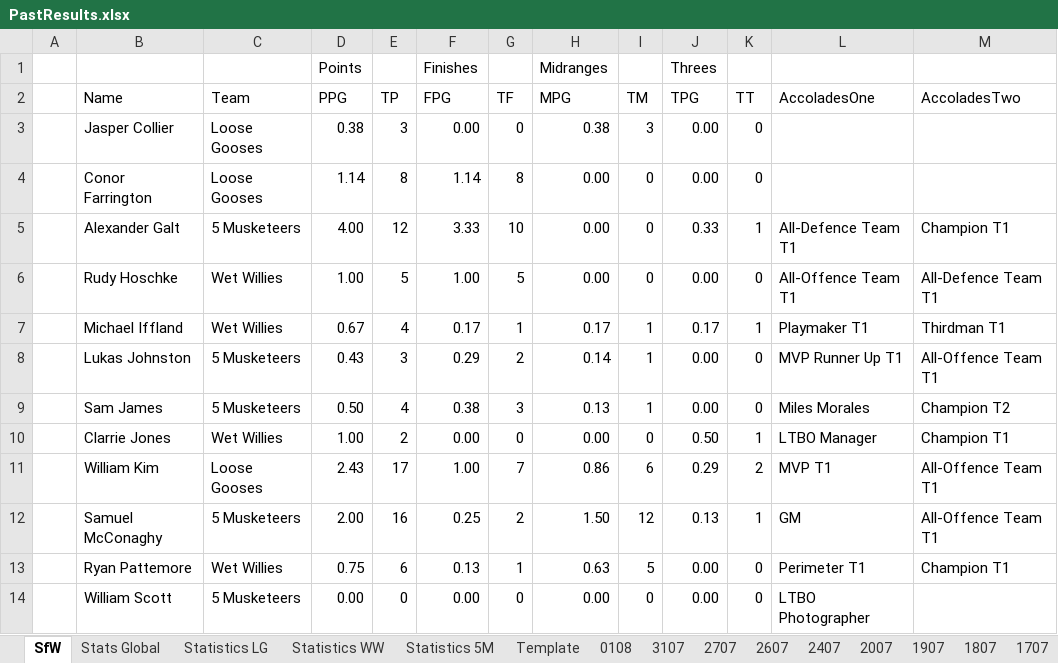
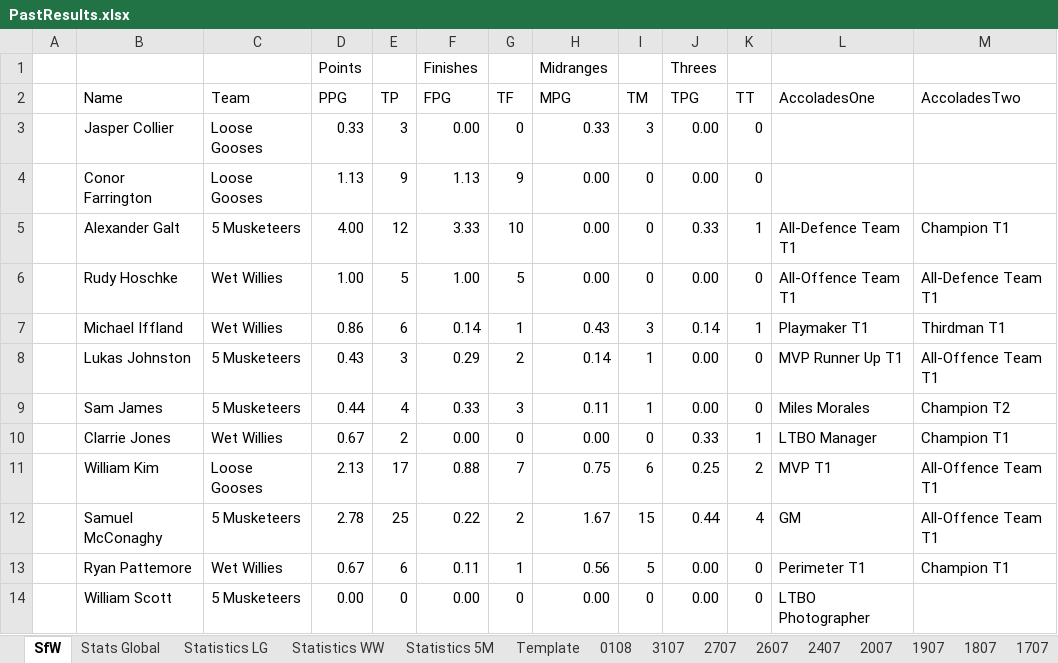
Before and after one commit to KingGoose20/LTBOS3, an Excel workbook: Other Files/PastResults.xlsx, sheet SfW, drawn as a sheet; only a part is shown; values as stored, in another font and other column widths than the file's, no borders; the diff covers the shown part only; the diff names each change by its address in the sheet, - before the commit and + after, or states it on an @@ line.

```diff
--- a/Other Files/PastResults.xlsx (sheet SfW)
+++ b/Other Files/PastResults.xlsx (sheet SfW)
-D3 (PPG): 0.38
+D3 (PPG): 0.33
-H3 (MPG): 0.38
+H3 (MPG): 0.33
-D4 (PPG): 1.14
+D4 (PPG): 1.13
-E4 (TP): 8
+E4 (TP): 9
-F4 (FPG): 1.14
+F4 (FPG): 1.13
-G4 (TF): 8
+G4 (TF): 9
-D7 (PPG): 0.67
+D7 (PPG): 0.86
-E7 (TP): 4
+E7 (TP): 6
-F7 (FPG): 0.17
+F7 (FPG): 0.14
-H7 (MPG): 0.17
+H7 (MPG): 0.43
-I7 (TM): 1
+I7 (TM): 3
-J7 (TPG): 0.17
+J7 (TPG): 0.14
-D9 (PPG): 0.50
+D9 (PPG): 0.44
-F9 (FPG): 0.38
+F9 (FPG): 0.33
-H9 (MPG): 0.13
+H9 (MPG): 0.11
-D10 (PPG): 1.00
+D10 (PPG): 0.67
-J10 (TPG): 0.50
+J10 (TPG): 0.33
-D11 (PPG): 2.43
+D11 (PPG): 2.13
-F11 (FPG): 1.00
+F11 (FPG): 0.88
-H11 (MPG): 0.86
+H11 (MPG): 0.75
-J11 (TPG): 0.29
+J11 (TPG): 0.25
-D12 (PPG): 2.00
+D12 (PPG): 2.78
-E12 (TP): 16
+E12 (TP): 25
-F12 (FPG): 0.25
+F12 (FPG): 0.22
-H12 (MPG): 1.50
+H12 (MPG): 1.67
-I12 (TM): 12
+I12 (TM): 15
-J12 (TPG): 0.13
+J12 (TPG): 0.44
-K12 (TT): 1
+K12 (TT): 4
-D13 (PPG): 0.75
+D13 (PPG): 0.67
-F13 (FPG): 0.13
+F13 (FPG): 0.11
-H13 (MPG): 0.63
+H13 (MPG): 0.56
```
Also changed, not shown: 81 edited cells elsewhere in this sheet, sheet Stats Global, sheet 0108, sheet Statistics WW, sheet Statistics LG, sheet Statistics 5M, formulas that keep their value, charts or pictures, 4 other files.
